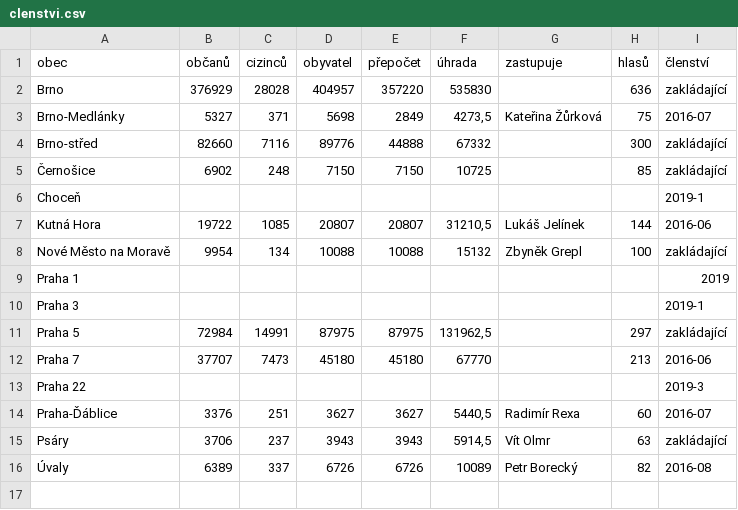
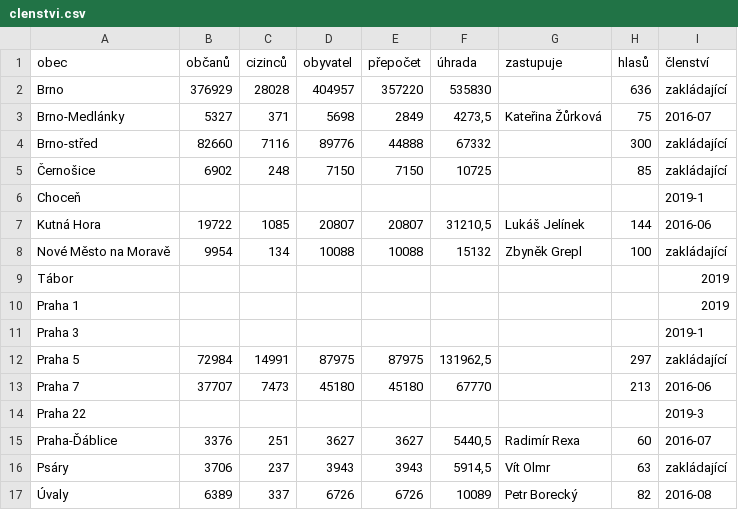
Before and after one commit to Kedrigern/omnew, a CSV file: _data/clenstvi.csv, drawn as a sheet; the diff names each change by its address in the sheet, - before the commit and + after, or states it on an @@ line.

```diff
--- a/_data/clenstvi.csv
+++ b/_data/clenstvi.csv
+row 9: Tábor |  |  |  |  |  |  |  | 2019
```
Also changed, not shown: 5 other files.
